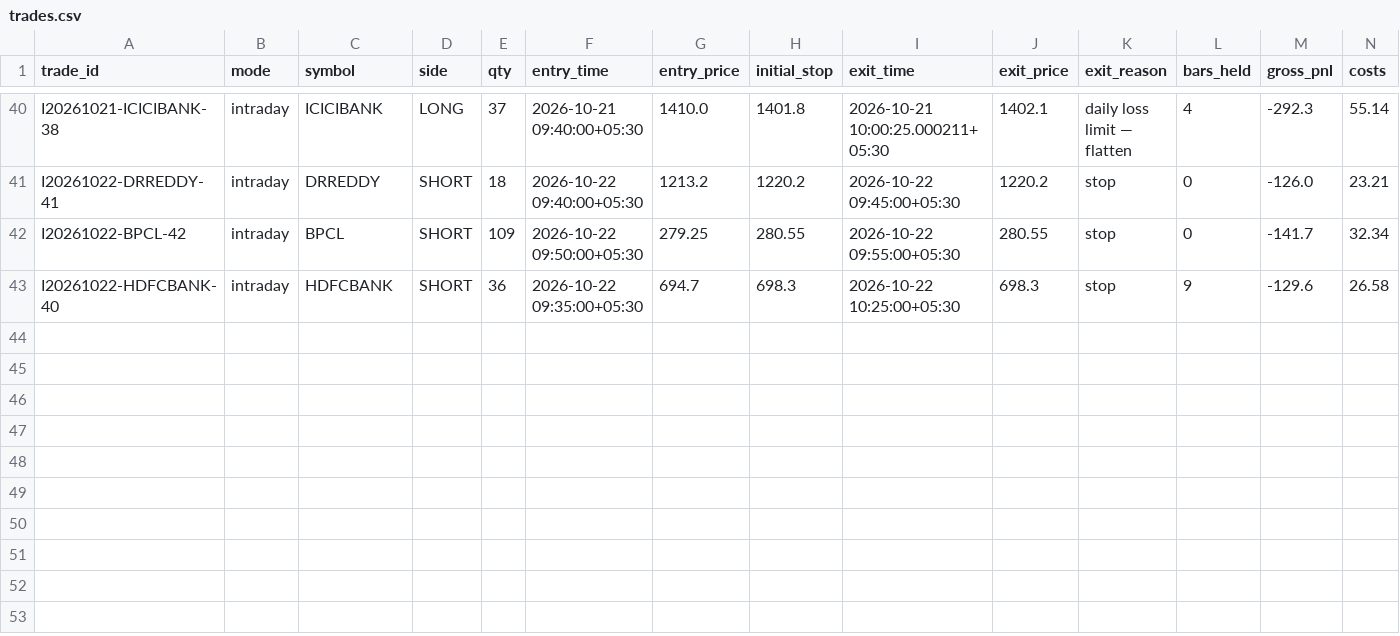
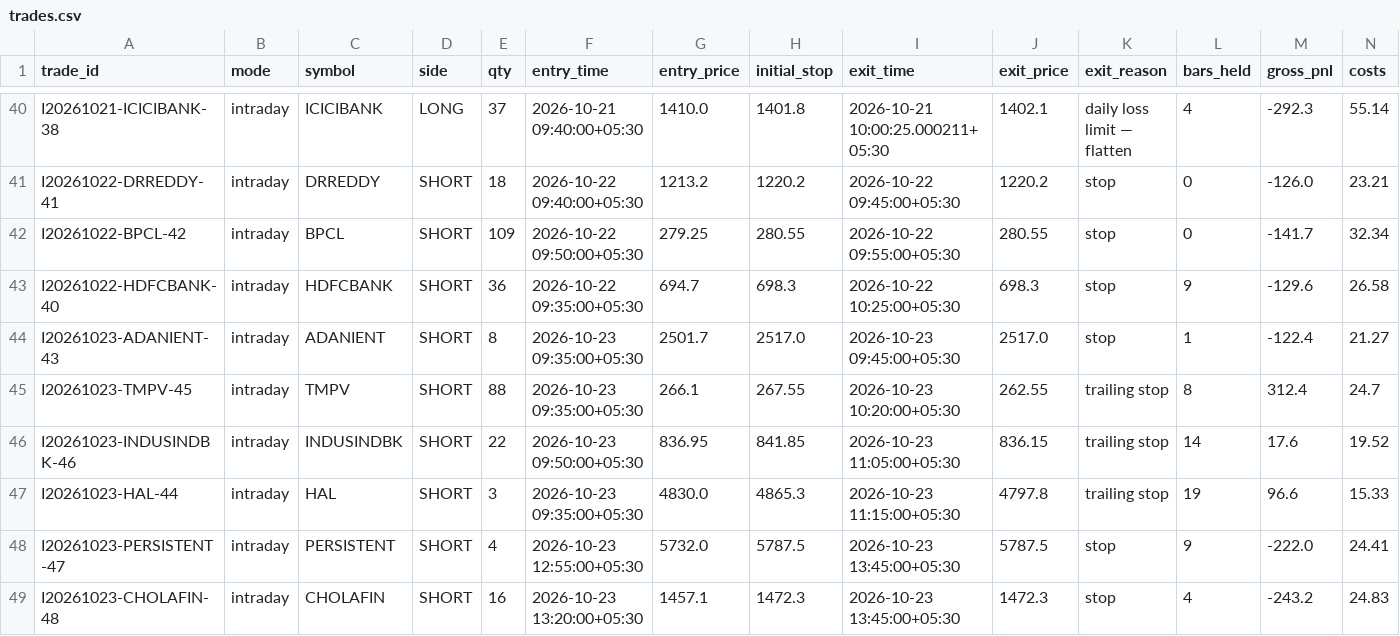
Before and after one commit to tanmaykaper/Paper-Trading-Bot, a CSV file: state/intraday/trades.csv, drawn as a sheet; only a part is shown, gaps mark what is left out; rows hold the shown columns only; the diff names each change by its address in the sheet, - before the commit and + after, or states it on an @@ line.

```diff
--- a/state/intraday/trades.csv
+++ b/state/intraday/trades.csv
+row 44: I20261023-ADANIENT-43 | intraday | ADANIENT | SHORT | 8 | 2026-10-23 09:35:00+05:30 | 2501.7 | 2517.0 | 2026-10-23 09:45:00+05:30 | 2517.0 | stop | 1 | -122.4 | 21.27
+row 45: I20261023-TMPV-45 | intraday | TMPV | SHORT | 88 | 2026-10-23 09:35:00+05:30 | 266.1 | 267.55 | 2026-10-23 10:20:00+05:30 | 262.55 | trailing stop | 8 | 312.4 | 24.7
+row 46: I20261023-INDUSINDBK-46 | intraday | INDUSINDBK | SHORT | 22 | 2026-10-23 09:50:00+05:30 | 836.95 | 841.85 | 2026-10-23 11:05:00+05:30 | 836.15 | trailing stop | 14 | 17.6 | 19.52
+row 47: I20261023-HAL-44 | intraday | HAL | SHORT | 3 | 2026-10-23 09:35:00+05:30 | 4830.0 | 4865.3 | 2026-10-23 11:15:00+05:30 | 4797.8 | trailing stop | 19 | 96.6 | 15.33
+row 48: I20261023-PERSISTENT-47 | intraday | PERSISTENT | SHORT | 4 | 2026-10-23 12:55:00+05:30 | 5732.0 | 5787.5 | 2026-10-23 13:45:00+05:30 | 5787.5 | stop | 9 | -222.0 | 24.41
+row 49: I20261023-CHOLAFIN-48 | intraday | CHOLAFIN | SHORT | 16 | 2026-10-23 13:20:00+05:30 | 1457.1 | 1472.3 | 2026-10-23 13:45:00+05:30 | 1472.3 | stop | 4 | -243.2 | 24.83
```
Also changed, not shown: state/intraday/equity.csv, 4 other files.
